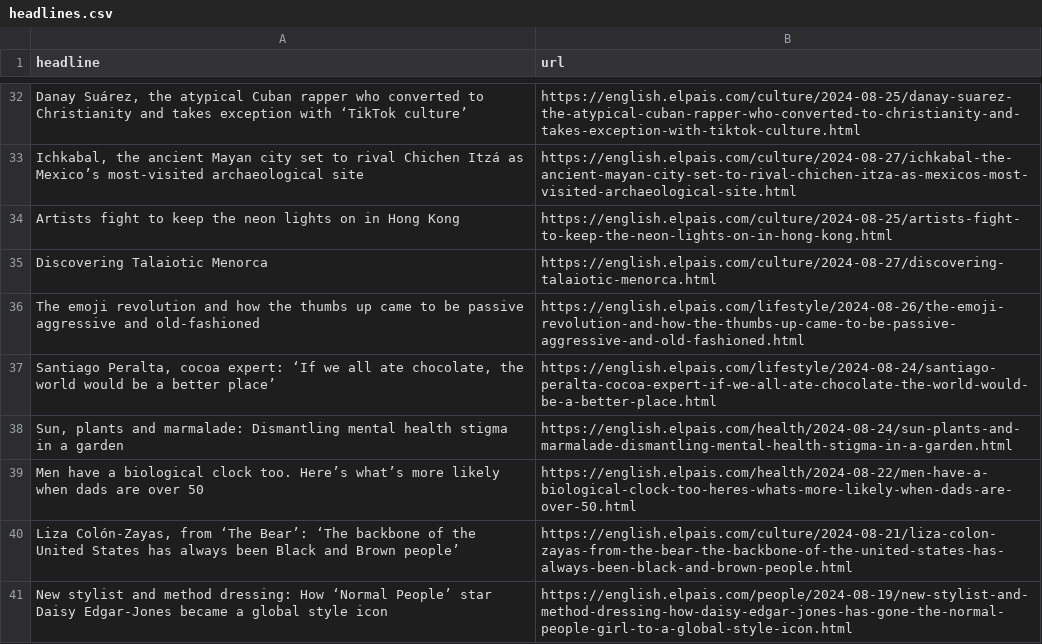
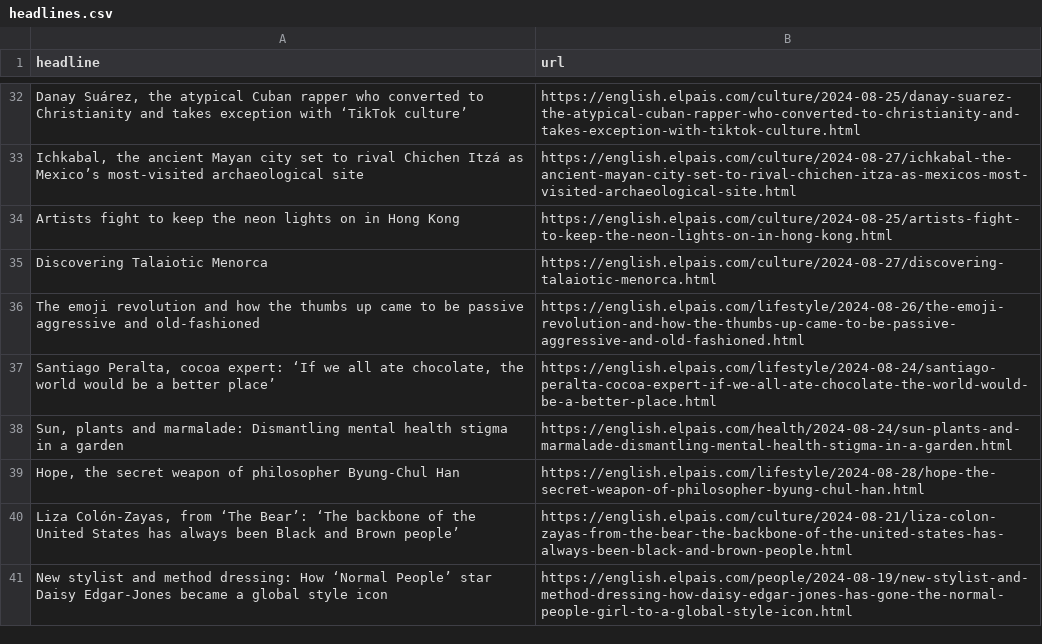
Before and after one commit to anaemepe/autoscrapper-elpais, a CSV file: headlines.csv, drawn as a sheet; only a part is shown, gaps mark what is left out; removed rows and columns are numbered as before the commit, all else as after; the diff names each change by its address in the sheet, - before the commit and + after, or states it on an @@ line.

```diff
--- a/headlines.csv
+++ b/headlines.csv
-row 39: Men have a biological clock too. Here’s what’s more likely when dads are over 50 | https://english.elpais.com/health/2024-08-22/men-have-a-biological-clock-too-heres-whats-more-likely-when-dads-are-over-50.html
+row 39: Hope, the secret weapon of philosopher Byung-Chul Han | https://english.elpais.com/lifestyle/2024-08-28/hope-the-secret-weapon-of-philosopher-byung-chul-han.html
```
